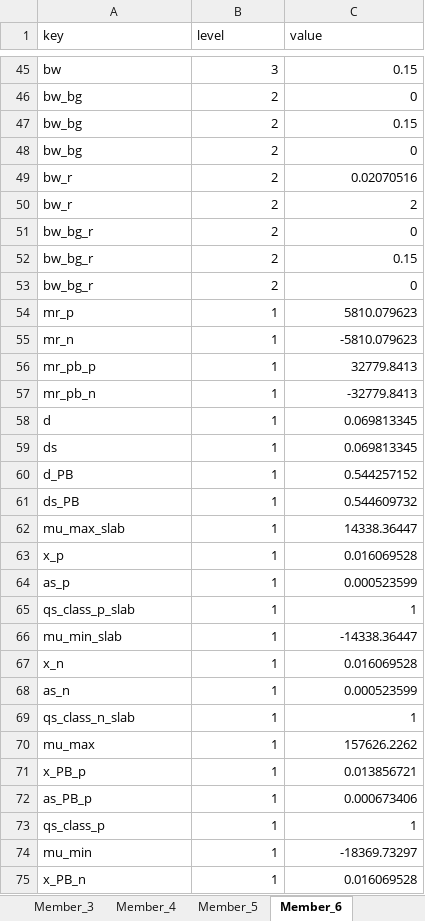
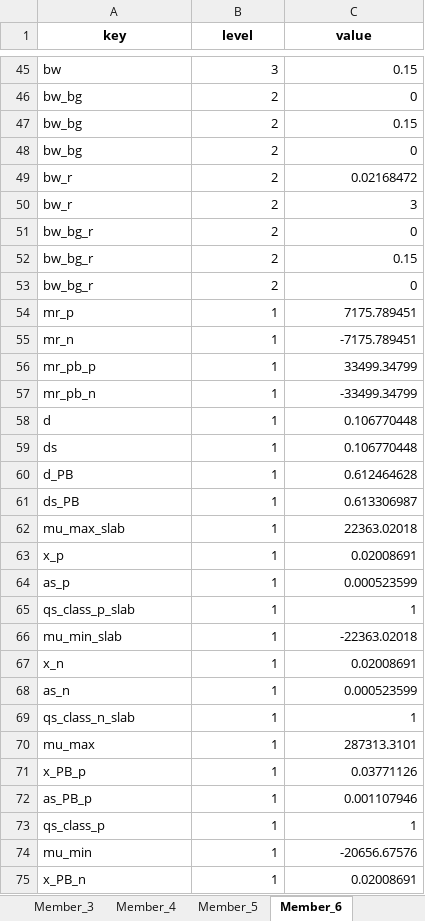
Before and after one commit to gat-dse/StustainabilityDrivenStructuralDesign, an Excel workbook: 260513_Betonartikel/Resultate/Members_rc_rib.xlsx, sheet Member_6, drawn as a sheet; only a part is shown, gaps mark what is left out; values as stored, in another font and other column widths than the file's, no borders; the diff covers the shown part only; the diff names each change by its address in the sheet, - before the commit and + after, or states it on an @@ line.

```diff
--- a/260513_Betonartikel/Resultate/Members_rc_rib.xlsx (sheet Member_6)
+++ b/260513_Betonartikel/Resultate/Members_rc_rib.xlsx (sheet Member_6)
@@ A1:C1 bold: off → on, alignment: left → center @@
-C49 (value): 0.02070516
+C49 (value): 0.02168472
-C50 (value): 2
+C50 (value): 3
-C54 (value): 5810.079623
+C54 (value): 7175.789451
-C55 (value): -5810.079623
+C55 (value): -7175.789451
-C56 (value): 32779.8413
+C56 (value): 33499.34799
-C57 (value): -32779.8413
+C57 (value): -33499.34799
-C58:C59 (value): 0.069813345
+C58:C59 (value): 0.106770448
-C60 (value): 0.544257152
+C60 (value): 0.612464628
-C61 (value): 0.544609732
+C61 (value): 0.613306987
-C62 (value): 14338.36447
+C62 (value): 22363.02018
-C63 (value): 0.016069528
+C63 (value): 0.02008691
-C66 (value): -14338.36447
+C66 (value): -22363.02018
-C67 (value): 0.016069528
+C67 (value): 0.02008691
-C70 (value): 157626.2262
+C70 (value): 287313.3101
-C71 (value): 0.013856721
+C71 (value): 0.03771126
-C72 (value): 0.000673406
+C72 (value): 0.001107946
-C74 (value): -18369.73297
+C74 (value): -20656.67576
-C75 (value): 0.016069528
+C75 (value): 0.02008691
```
Also changed, not shown: 64 edited cells elsewhere in this sheet, sheet Member_7, sheet Member_8, sheet Member_3, sheet Member_1, sheet Member_2, sheet Member_4, 5 more sheets, other sheet tabs, 260513_Betonartikel/Results/Members_rc_rib_2.xlsx, 28 other files.
